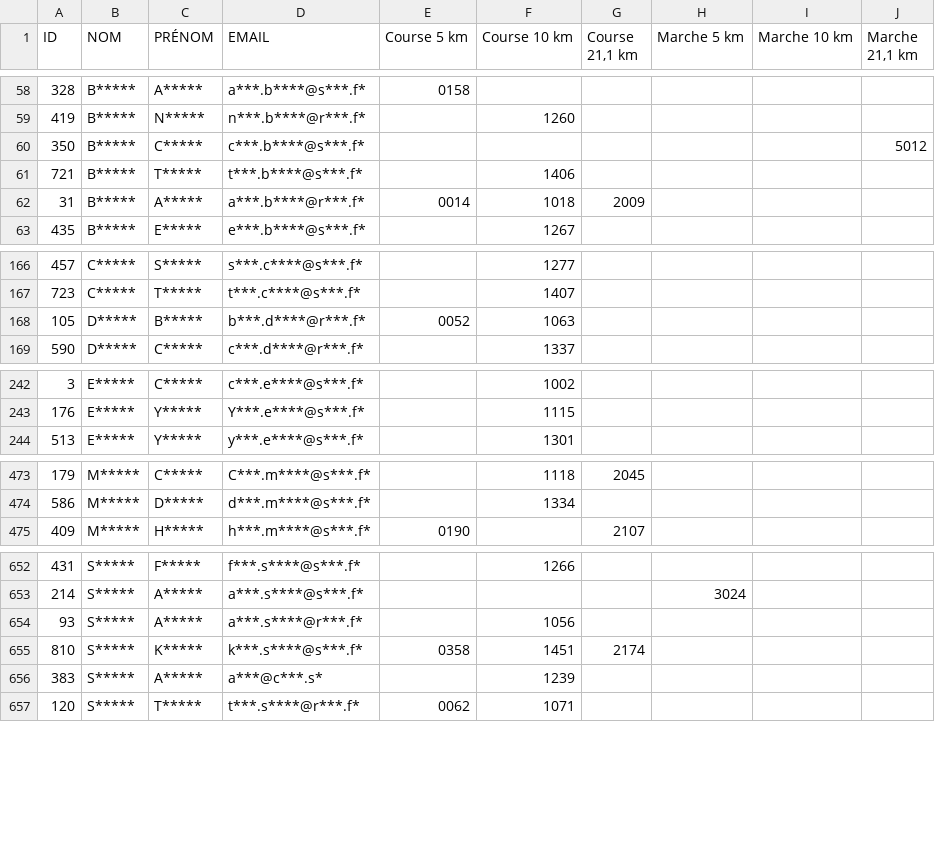
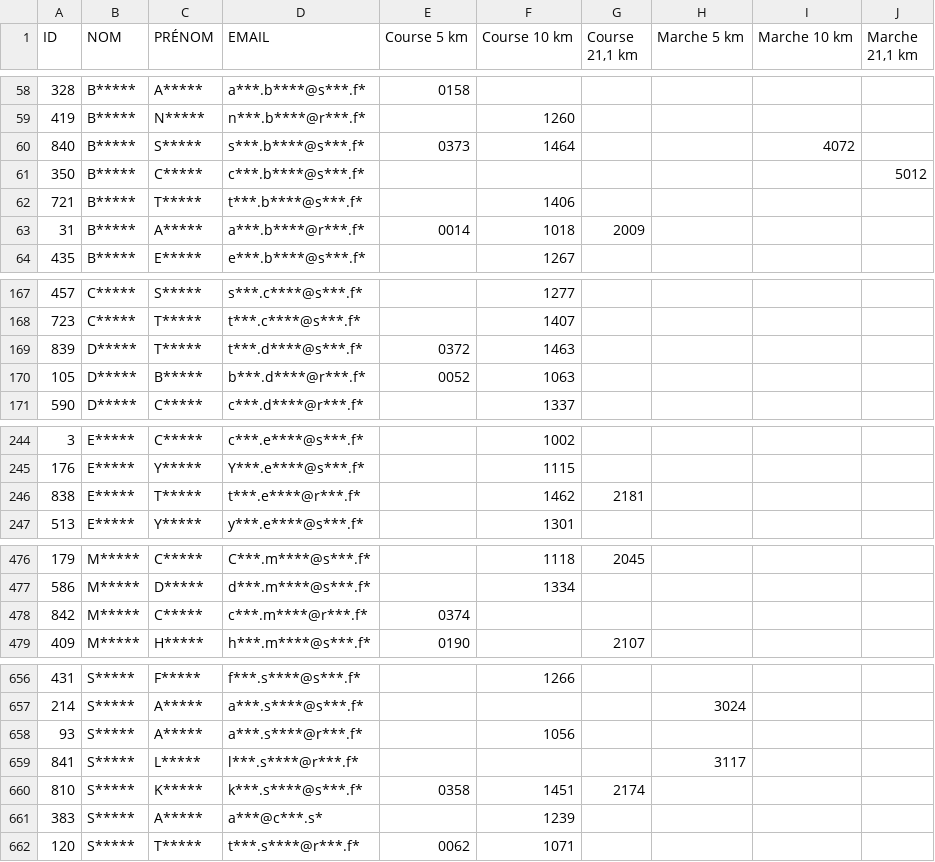
Before and after one commit to n58s29/SoRunning-inscriptions-2026, a CSV file: data/participants_anonymises_Challenge_Connecté_2026.csv, drawn as a sheet; only a part is shown, gaps mark what is left out; the diff covers the shown part only.

Commit message:
Update participants_anonymises_Challenge_Connecté_2026.csv

```diff
--- a/data/participants_anonymises_Challenge_Connecté_2026.csv
+++ b/data/participants_anonymises_Challenge_Connecté_2026.csv
@@ -59,2 +59,3 @@
 "419";"B*****";"N*****";"n***.b****@r***.f*";"";"1260";"";"";"";""
+"840";"B*****";"S*****";"s***.b****@s***.f*";"0373";"1464";"";"";"4072";""
 "350";"B*****";"C*****";"c***.b****@s***.f*";"";"";"";"";"";"5012"
@@ -167,2 +168,3 @@
 "723";"C*****";"T*****";"t***.c****@s***.f*";"";"1407";"";"";"";""
+"839";"D*****";"T*****";"t***.d****@s***.f*";"0372";"1463";"";"";"";""
 "105";"D*****";"B*****";"b***.d****@r***.f*";"0052";"1063";"";"";"";""
@@ -243,2 +245,3 @@
 "176";"E*****";"Y*****";"Y***.e****@s***.f*";"";"1115";"";"";"";""
+"838";"E*****";"T*****";"t***.e****@r***.f*";"";"1462";"2181";"";"";""
 "513";"E*****";"Y*****";"y***.e****@s***.f*";"";"1301";"";"";"";""
@@ -474,2 +477,3 @@
 "586";"M*****";"D*****";"d***.m****@s***.f*";"";"1334";"";"";"";""
+"842";"M*****";"C*****";"c***.m****@r***.f*";"0374";"";"";"";"";""
 "409";"M*****";"H*****";"h***.m****@s***.f*";"0190";"";"2107";"";"";""
@@ -654,2 +658,3 @@
 "93";"S*****";"A*****";"a***.s****@r***.f*";"";"1056";"";"";"";""
+"841";"S*****";"L*****";"l***.s****@r***.f*";"";"";"";"3117";"";""
 "810";"S*****";"K*****";"k***.s****@s***.f*";"0358";"1451";"2174";"";"";""
```
Also changed, not shown: 3 edited cells elsewhere in this file.
